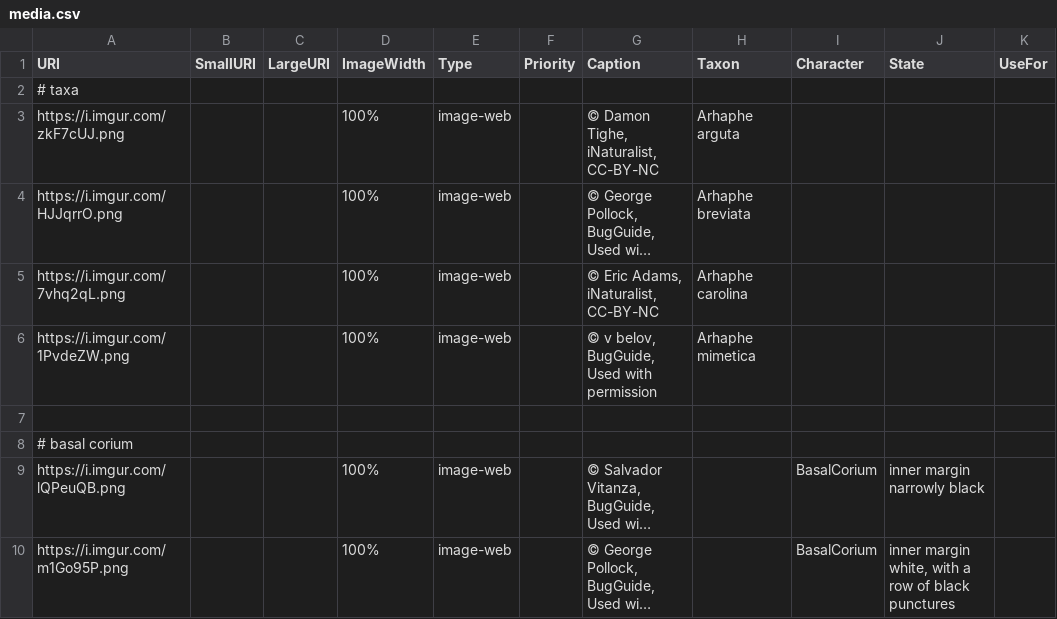
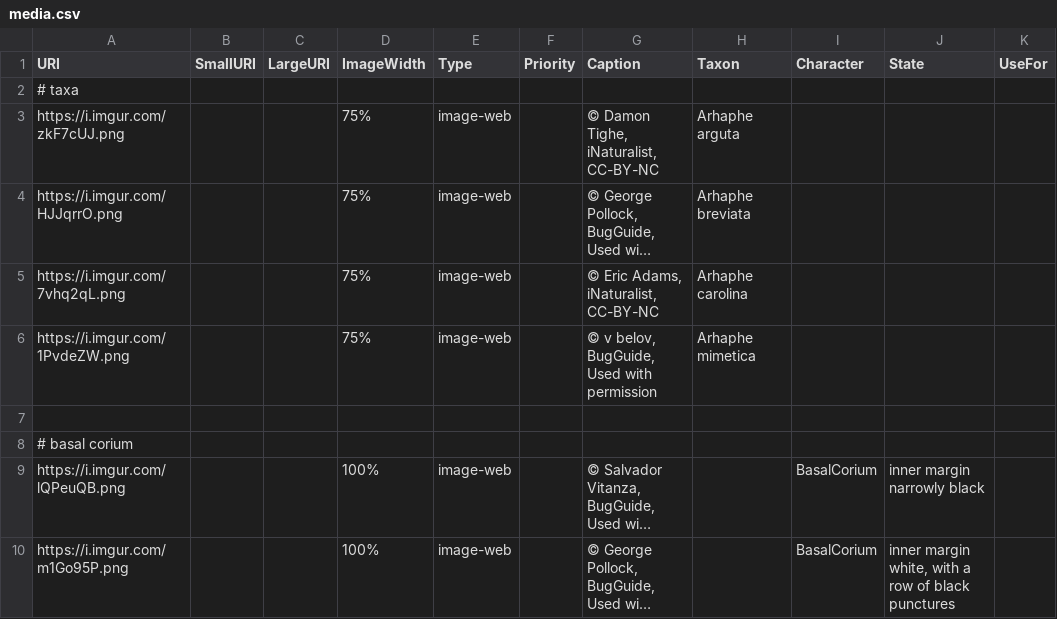
Before and after one commit to zdankowicz/homalodisca, a CSV file: identikit/kb/arhaphe/media.csv, drawn as a sheet; only a part is shown; long unchanged cells end in …; the diff names each change by its address in the sheet, - before the commit and + after, or states it on an @@ line.

Commit message:
Update media.csv

```diff
--- a/identikit/kb/arhaphe/media.csv
+++ b/identikit/kb/arhaphe/media.csv
-D3:D6 (ImageWidth): 100%
+D3:D6 (ImageWidth): 75%
```
